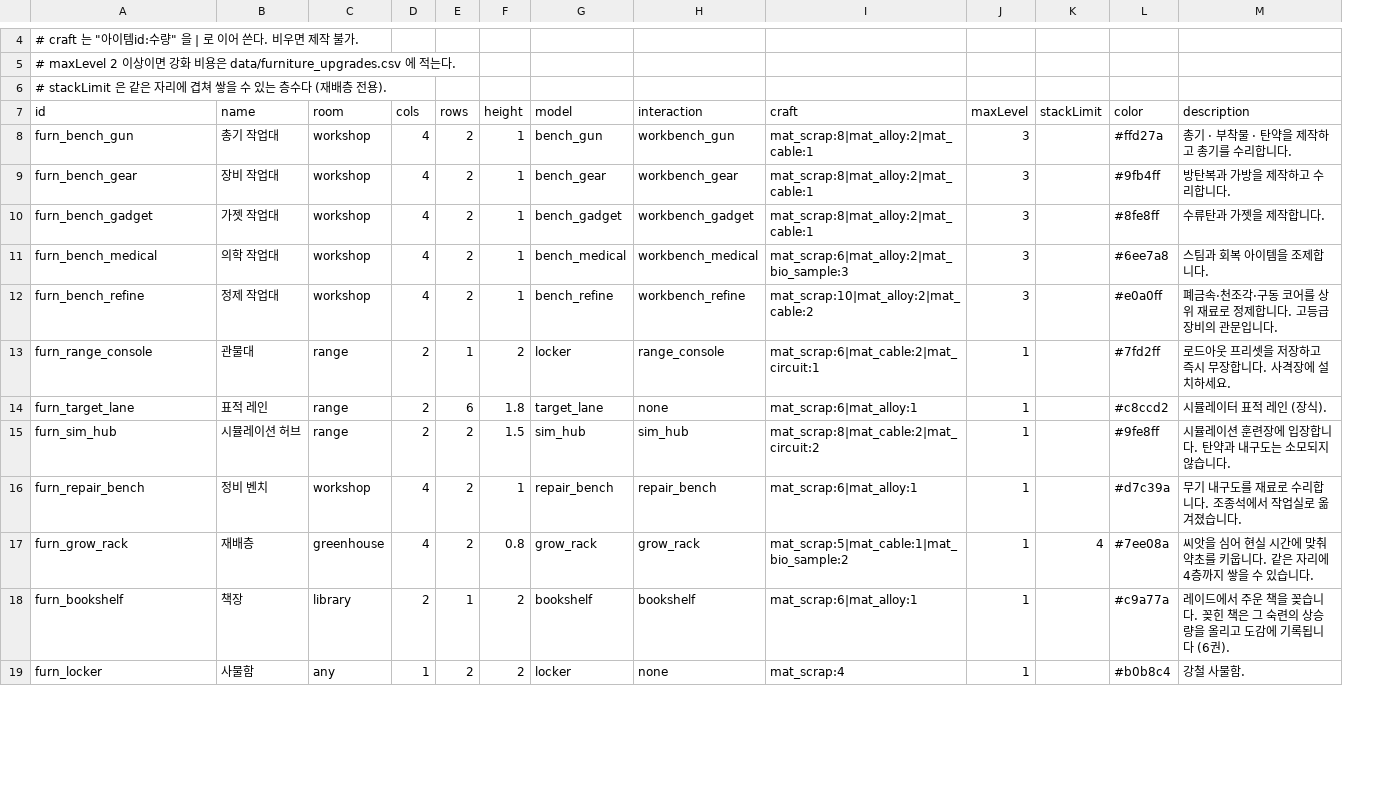
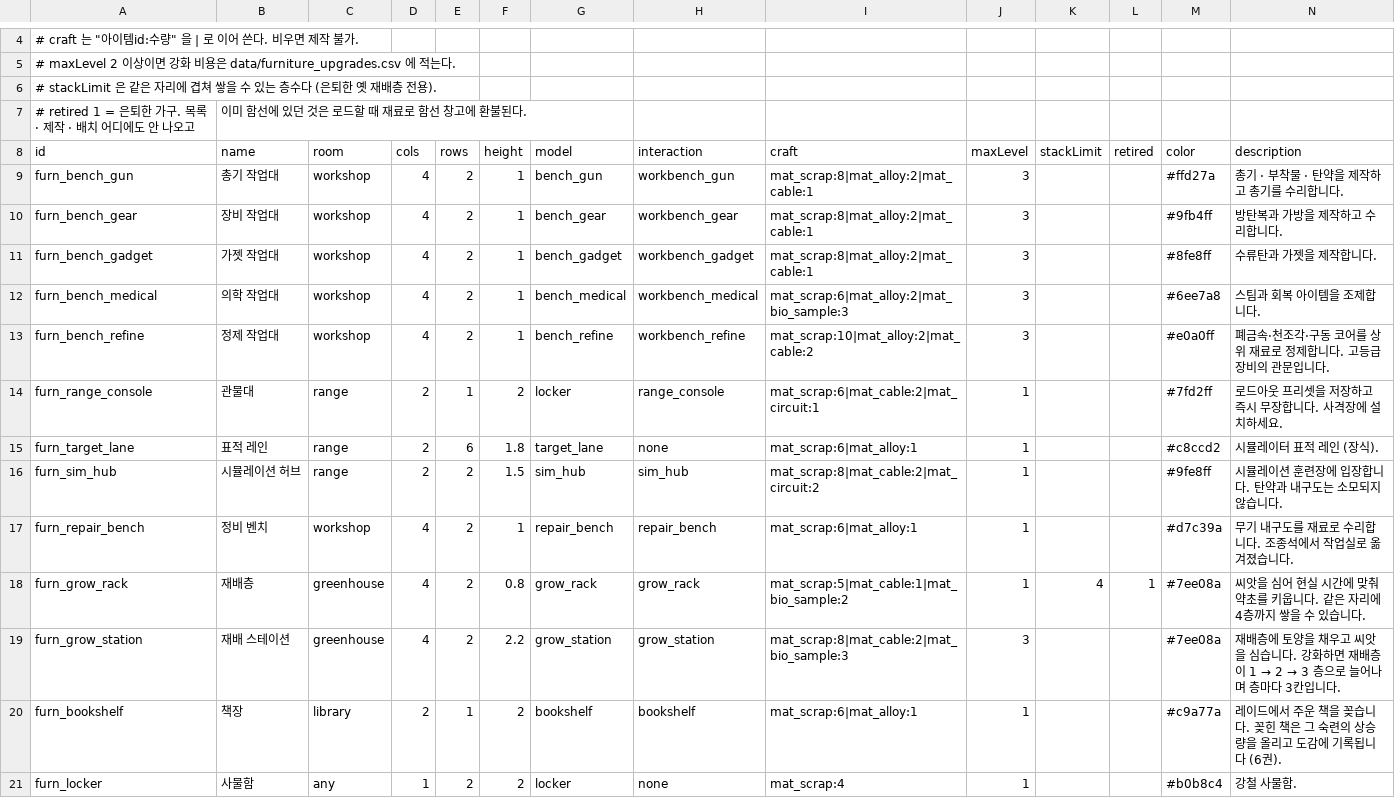
Before and after one commit to toniqat/Scavanger, a CSV file: data/furniture.csv, drawn as a sheet; only a part is shown, gaps mark what is left out; addresses are those after the commit; the diff names each change by its address in the sheet, - before the commit and + after, or states it on an @@ line.

```diff
--- a/data/furniture.csv
+++ b/data/furniture.csv
+column L (retired), row 18: 1
-A6 (id): …수다 (재배층…
+A6 (id): …수다 (은퇴한 옛 재배층…
+row 7: # retired 1 = 은퇴한 가구. 목록 · 제작 · 배치 어디에도 안 나오고 | 이미 함선에 있던 것은 로드할 때 재료로 함선 창고에 환불된다.
+row 19: furn_grow_station | 재배 스테이션 | greenhouse | 4 | 2 | 2.2 | grow_station | grow_station | mat_scrap:8|mat_cable:2|mat_bio_sample:3 | 3 |  |  | #7ee08a | 재배층에 토양을 채우고 씨앗을 심습니다. 강화하면 재배층이 1 → 2 → 3 층으로 늘어나며 층마다 3칸입니다.
```
Also changed, not shown: data/constants.csv, data/furniture_upgrades.csv, 9 other files.
